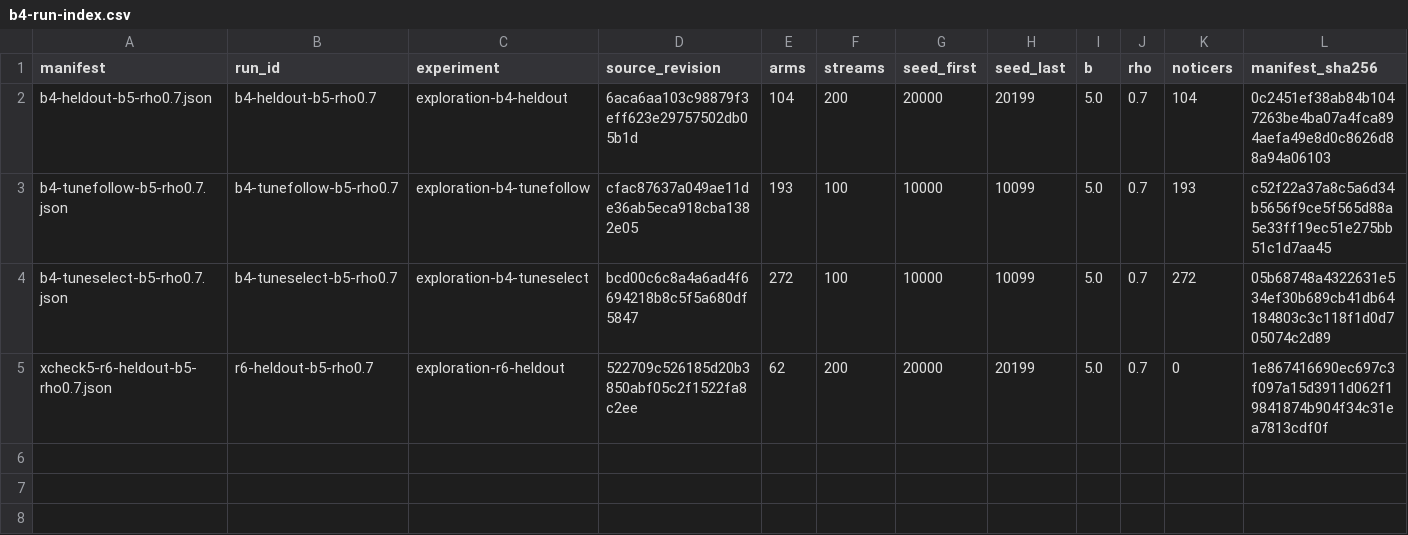
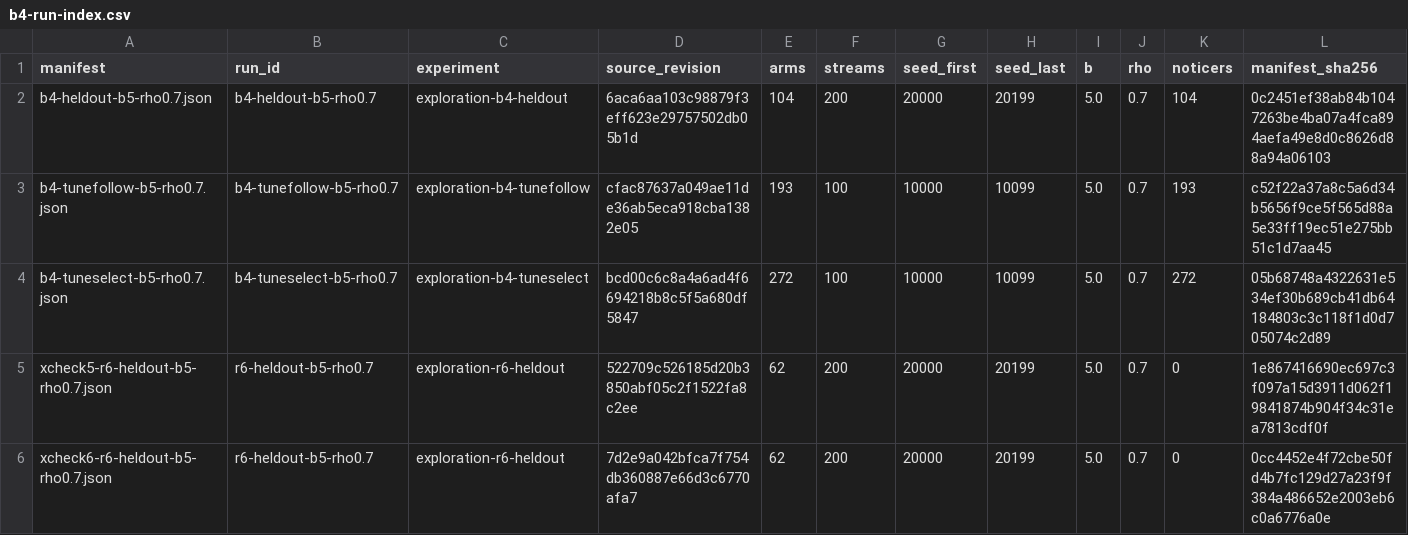
Before and after one commit to kmosoti/gordian, a CSV file: experiments/exploration/b4-run-index.csv, drawn as a sheet; only a part is shown; rows hold the shown columns only; the diff names each change by its address in the sheet, - before the commit and + after, or states it on an @@ line.

```diff
--- a/experiments/exploration/b4-run-index.csv
+++ b/experiments/exploration/b4-run-index.csv
+row 6: xcheck6-r6-heldout-b5-rho0.7.json | r6-heldout-b5-rho0.7 | exploration-r6-heldout | 7d2e9a042bfca7f754db360887e66d3c6770afa7 | 62 | 200 | 20000 | 20199 | 5.0 | 0.7 | 0 | 0cc4452e4f72cbe50fd4b7fc129d27a23f9f384a486652e2003eb6c0a6776a0e
```
Also changed, not shown: experiments/exploration/b4-driver-log.csv.
